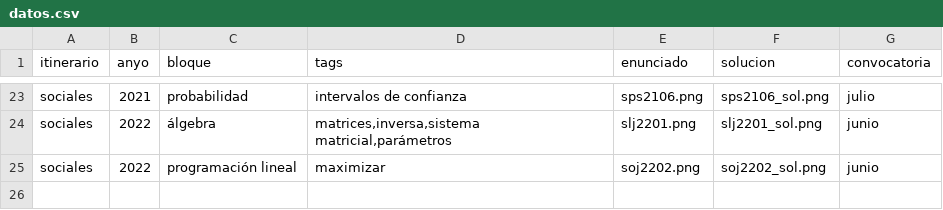
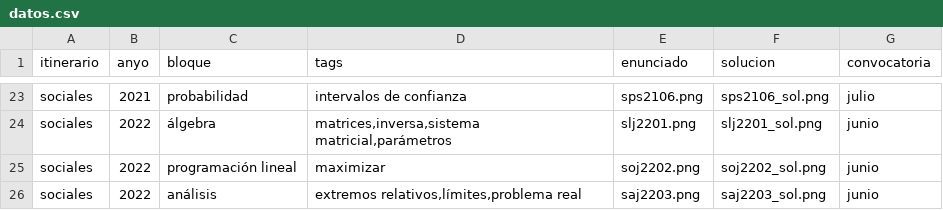
Before and after one commit to crdguez/dashboard_evau, a CSV file: datos.csv, drawn as a sheet; only a part is shown, gaps mark what is left out.

Commit message:
Update datos.csv

```diff
--- a/datos.csv
+++ b/datos.csv
@@ -25 +25,2 @@ sociales;2022;álgebra;matrices,inversa,sistema matricial,parámetros;slj2201.pn
 sociales;2022;programación lineal;maximizar;soj2202.png;soj2202_sol.png;junio
+sociales;2022;análisis;extremos relativos,límites,problema real;saj2203.png;saj2203_sol.png;junio
```
